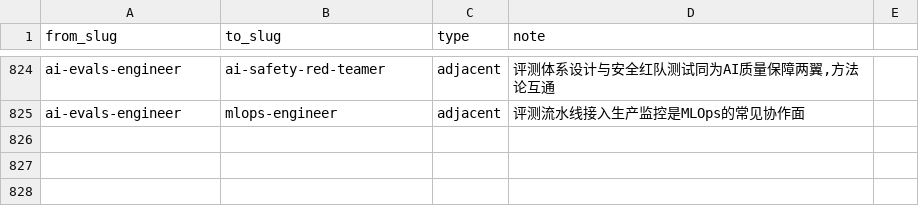
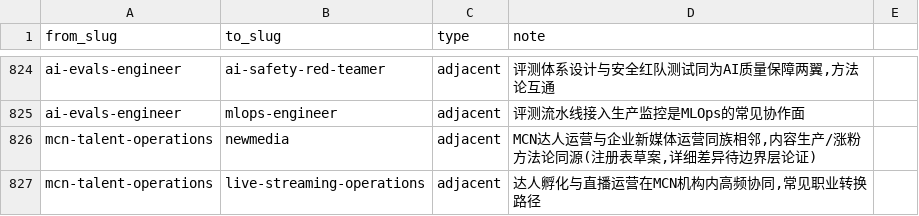
Before and after one commit to Jaydenlk/HR, a CSV file: data/occupations/edges-v1.csv, drawn as a sheet; only a part is shown, gaps mark what is left out; the diff names each change by its address in the sheet, - before the commit and + after, or states it on an @@ line.

```diff
--- a/data/occupations/edges-v1.csv
+++ b/data/occupations/edges-v1.csv
+row 826: mcn-talent-operations | newmedia | adjacent | MCN达人运营与企业新媒体运营同族相邻,内容生产/涨粉方法论同源(注册表草案,详细差异待边界层论证)
+row 827: mcn-talent-operations | live-streaming-operations | adjacent | 达人孵化与直播运营在MCN机构内高频协同,常见职业转换路径
```
Also changed, not shown: data/occupations/registry-v1.csv.
